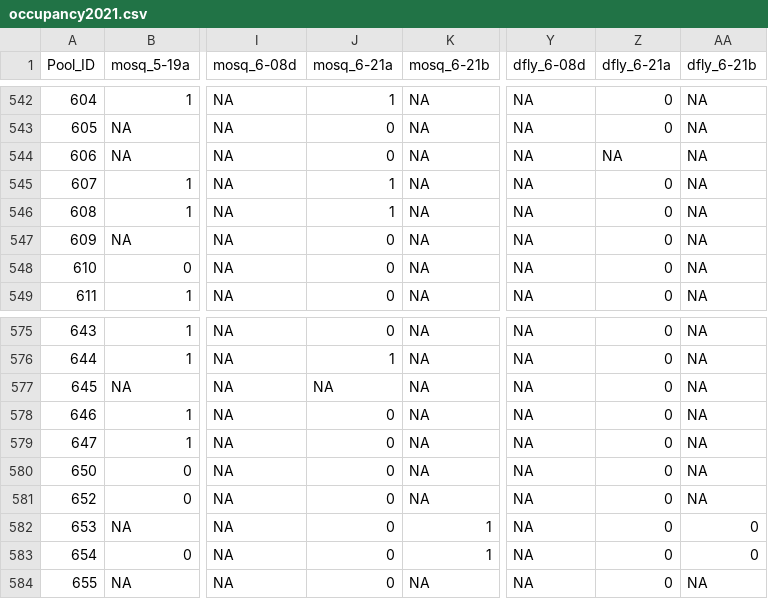
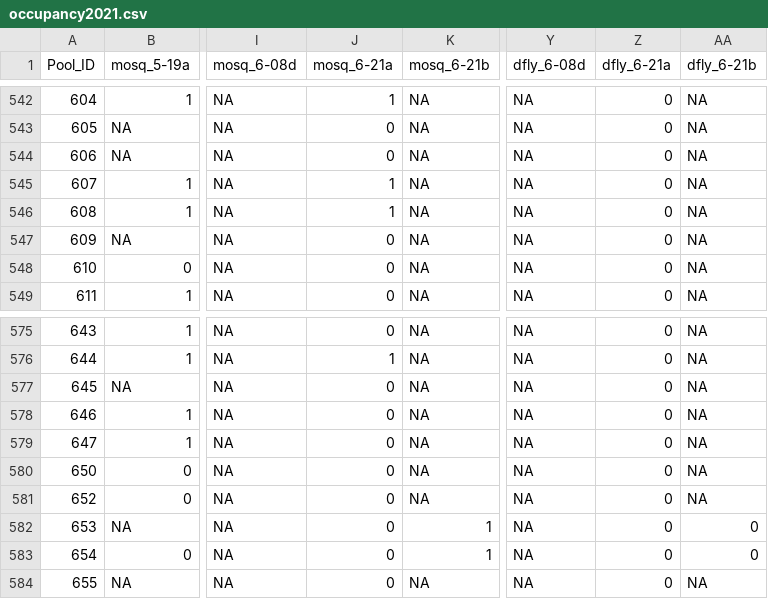
Before and after one commit to davidsonat/2022_tdep-landscape, a CSV file: occupancy2021.csv, drawn as a sheet; only a part is shown, gaps mark what is left out; the diff covers the shown part only; the diff names each change by its address in the sheet, - before the commit and + after, or states it on an @@ line.

```diff
--- a/occupancy2021.csv
+++ b/occupancy2021.csv
-Z544 (dfly_6-21a): NA
+Z544 (dfly_6-21a): 0
-J577 (mosq_6-21a): NA
+J577 (mosq_6-21a): 0
```
Also changed, not shown: 1 removed row and 6 edited cells elsewhere in this file, 3 other files.
